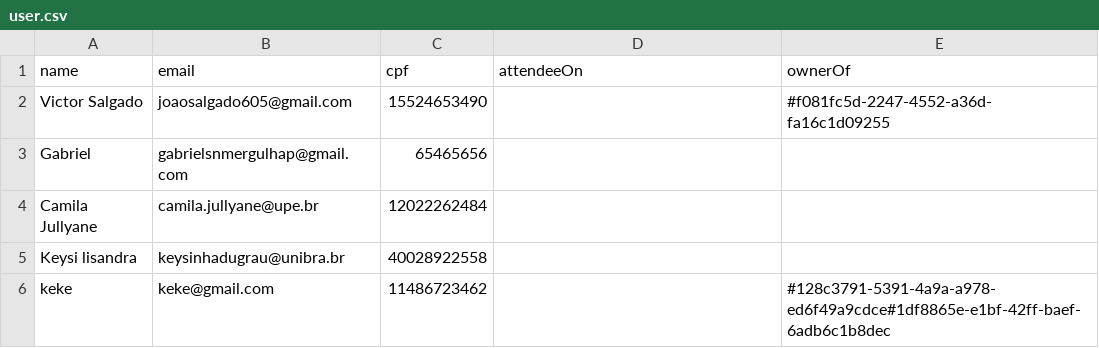
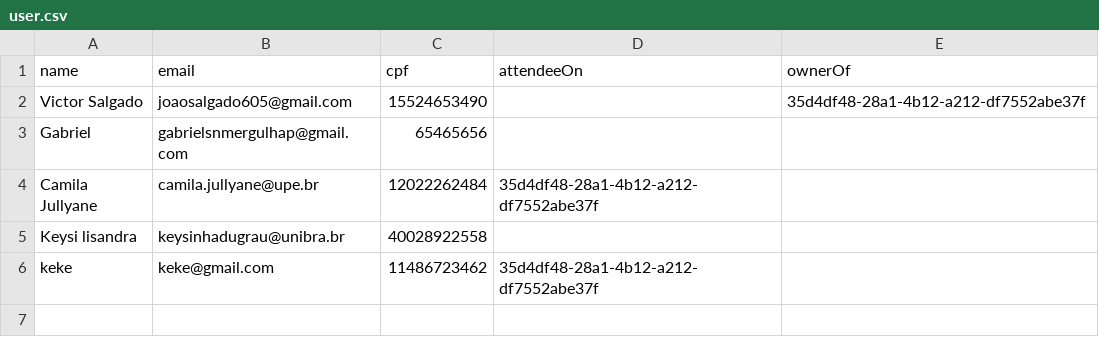
Before and after one commit to camilajullyane/CRUD-event, a CSV file: DB/user.csv, drawn as a sheet.

```diff
--- a/DB/user.csv
+++ b/DB/user.csv
@@ -1,6 +1,6 @@
 name,email,cpf,attendeeOn,ownerOf
-Victor Salgado,joaosalgado605@gmail.com,15524653490,,#f081fc5d-2247-4552-a36d-fa16c1d09255
+Victor Salgado,joaosalgado605@gmail.com,15524653490,,35d4df48-28a1-4b12-a212-df7552abe37f
 Gabriel,gabrielsnmergulhap@gmail.com,65465656,,
-Camila Jullyane,camila.jullyane@upe.br,12022262484,,
+Camila Jullyane,camila.jullyane@upe.br,12022262484,35d4df48-28a1-4b12-a212-df7552abe37f,
 Keysi lisandra,keysinhadugrau@unibra.br,40028922558,,
-keke,keke@gmail.com,11486723462,,#128c3791-5391-4a9a-a978-ed6f49a9cdce#1df8865e-e1bf-42ff-baef-6adb6c1b8dec
+keke,keke@gmail.com,11486723462,35d4df48-28a1-4b12-a212-df7552abe37f,
```
Also changed, not shown: DB/event.csv, 5 other files.
